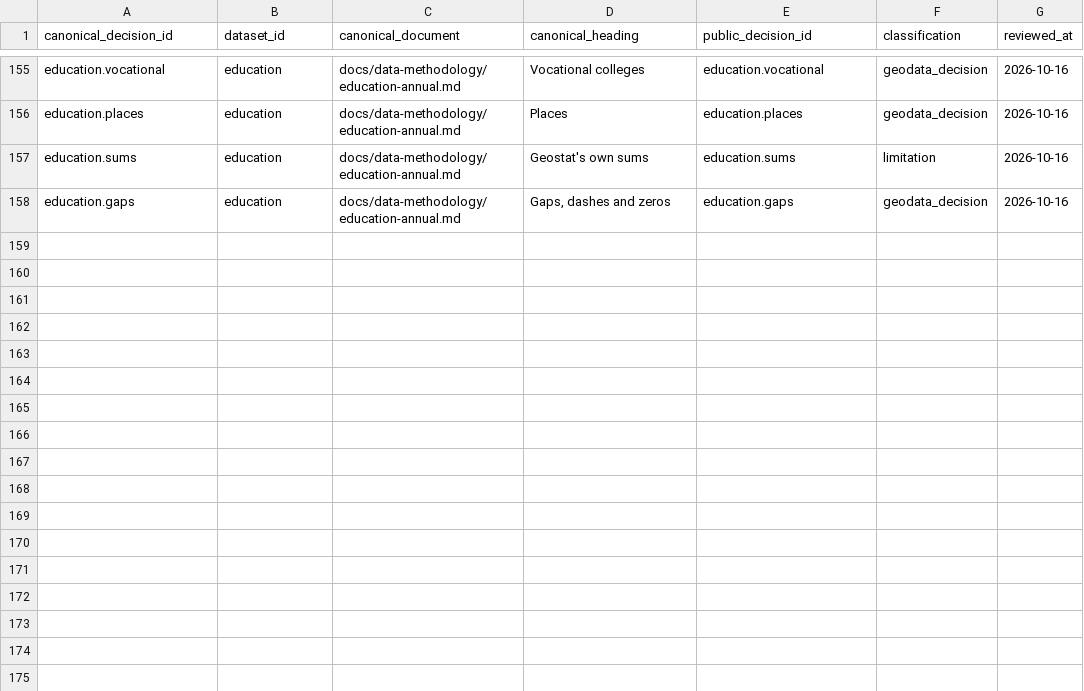
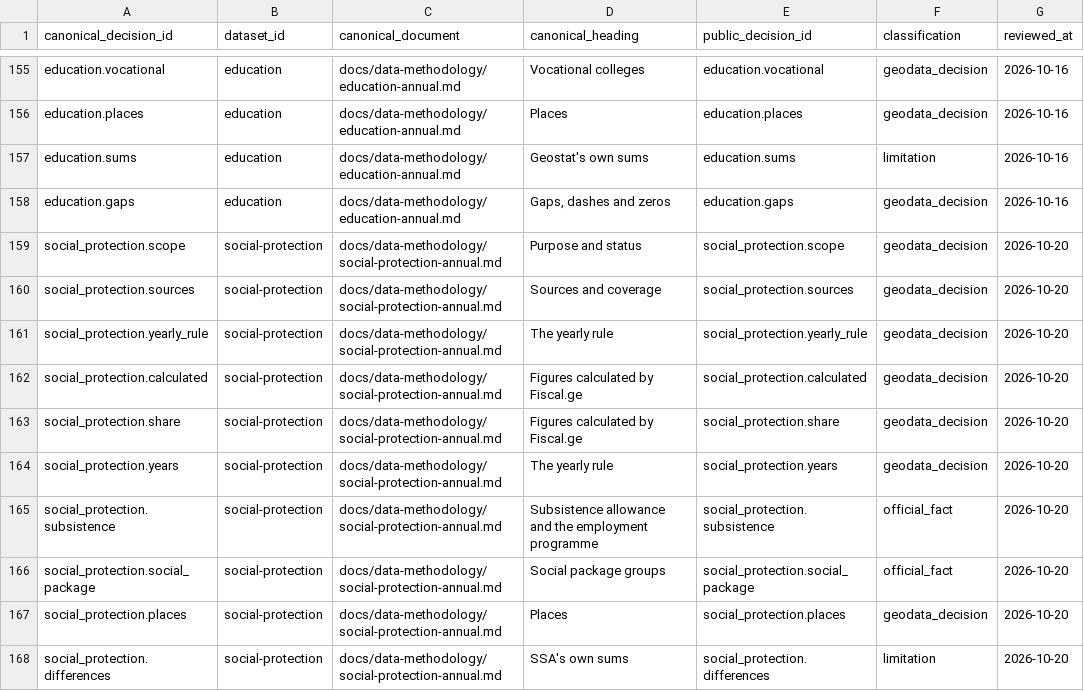
Before and after one commit to DuruMakh/geodata.ge, a CSV file: data/methodology/decision-register.csv, drawn as a sheet; only a part is shown, gaps mark what is left out; the diff names each change by its address in the sheet, - before the commit and + after, or states it on an @@ line.

```diff
--- a/data/methodology/decision-register.csv
+++ b/data/methodology/decision-register.csv
+row 159: social_protection.scope | social-protection | docs/data-methodology/social-protection-annual.md | Purpose and status | social_protection.scope | geodata_decision | 2026-10-20
+row 160: social_protection.sources | social-protection | docs/data-methodology/social-protection-annual.md | Sources and coverage | social_protection.sources | geodata_decision | 2026-10-20
+row 161: social_protection.yearly_rule | social-protection | docs/data-methodology/social-protection-annual.md | The yearly rule | social_protection.yearly_rule | geodata_decision | 2026-10-20
+row 162: social_protection.calculated | social-protection | docs/data-methodology/social-protection-annual.md | Figures calculated by Fiscal.ge | social_protection.calculated | geodata_decision | 2026-10-20
+row 163: social_protection.share | social-protection | docs/data-methodology/social-protection-annual.md | Figures calculated by Fiscal.ge | social_protection.share | geodata_decision | 2026-10-20
+row 164: social_protection.years | social-protection | docs/data-methodology/social-protection-annual.md | The yearly rule | social_protection.years | geodata_decision | 2026-10-20
+row 165: social_protection.subsistence | social-protection | docs/data-methodology/social-protection-annual.md | Subsistence allowance and the employment programme | social_protection.subsistence | official_fact | 2026-10-20
+row 166: social_protection.social_package | social-protection | docs/data-methodology/social-protection-annual.md | Social package groups | social_protection.social_package | official_fact | 2026-10-20
+row 167: social_protection.places | social-protection | docs/data-methodology/social-protection-annual.md | Places | social_protection.places | geodata_decision | 2026-10-20
+row 168: social_protection.differences | social-protection | docs/data-methodology/social-protection-annual.md | SSA's own sums | social_protection.differences | limitation | 2026-10-20
```
Also changed, not shown: 29 other files.
